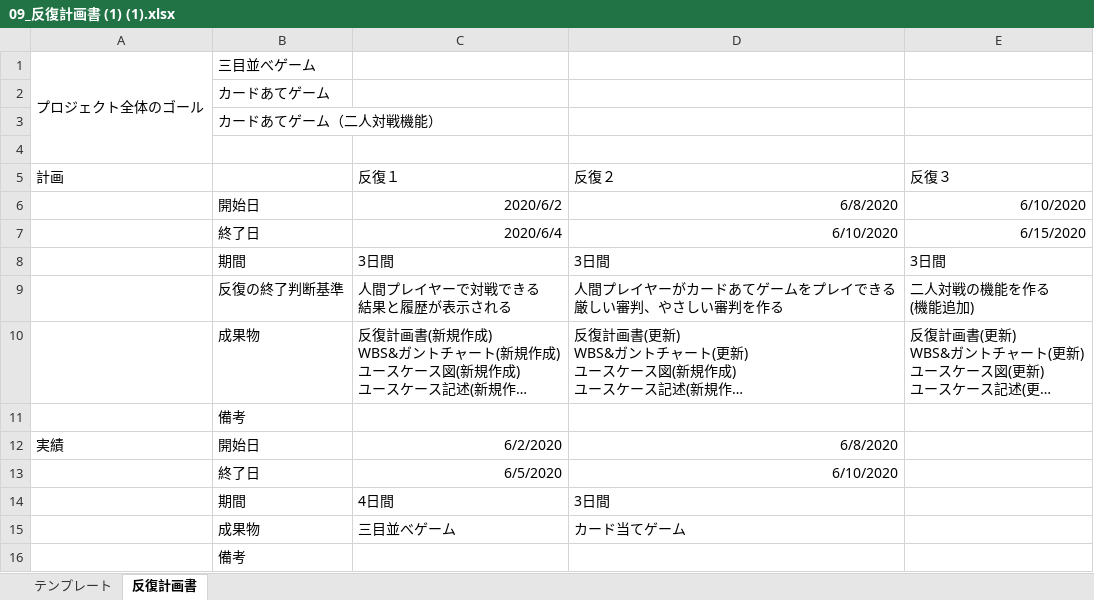
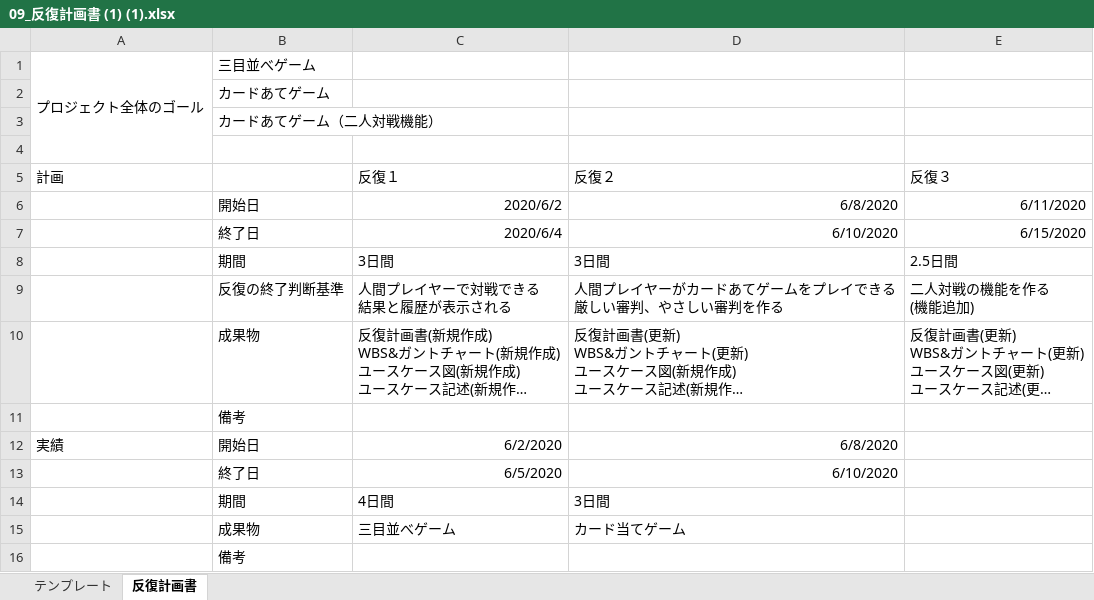
Before and after one commit to koki12378/-09_-, an Excel workbook: カード当てゲーム(拡張)/00_プロジェクト管理/09_反復計画書 (1) (1).xlsx, sheet 反復計画書, drawn as a sheet; long unchanged cells end in …; values as stored, in another font and other column widths than the file's, no borders; the diff names each change by its address in the sheet, - before the commit and + after, or states it on an @@ line.

Commit message:
追加する

```diff
--- a/カード当てゲーム(拡張)/00_プロジェクト管理/09_反復計画書 (1) (1).xlsx (sheet 反復計画書)
+++ b/カード当てゲーム(拡張)/00_プロジェクト管理/09_反復計画書 (1) (1).xlsx (sheet 反復計画書)
-E6 (反復３): 6/10/2020
+E6 (反復３): 6/11/2020
-E8 (反復３): 3日間
+E8 (反復３): 2.5日間
```
